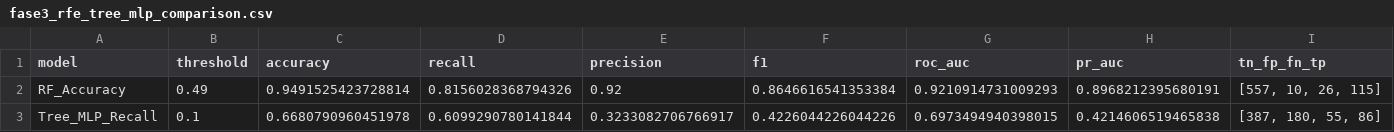
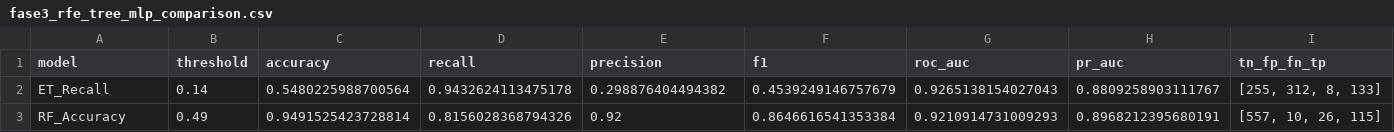
Before and after one commit to danielrawlins21/Clasificaci-n_binaria_Machine_Learning, a CSV file: outputs/tables/fase3_rfe_tree_mlp_comparison.csv, drawn as a sheet.

```diff
--- a/outputs/tables/fase3_rfe_tree_mlp_comparison.csv
+++ b/outputs/tables/fase3_rfe_tree_mlp_comparison.csv
@@ -1,3 +1,3 @@
 model,threshold,accuracy,recall,precision,f1,roc_auc,pr_auc,tn_fp_fn_tp
+ET_Recall,0.14,0.5480225988700564,0.9432624113475178,0.298876404494382,0.4539249146757679,0.9265138154027043,0.8809258903111767,"[255, 312, 8, 133]"
 RF_Accuracy,0.49,0.9491525423728814,0.8156028368794326,0.92,0.8646616541353384,0.9210914731009293,0.8968212395680191,"[557, 10, 26, 115]"
-Tree_MLP_Recall,0.1,0.6680790960451978,0.6099290780141844,0.3233082706766917,0.4226044226044226,0.6973494940398015,0.4214606519465838,"[387, 180, 55, 86]"
```
Also changed, not shown: outputs/tables/fase3_threshold_search_recall.csv, 3 other files.
